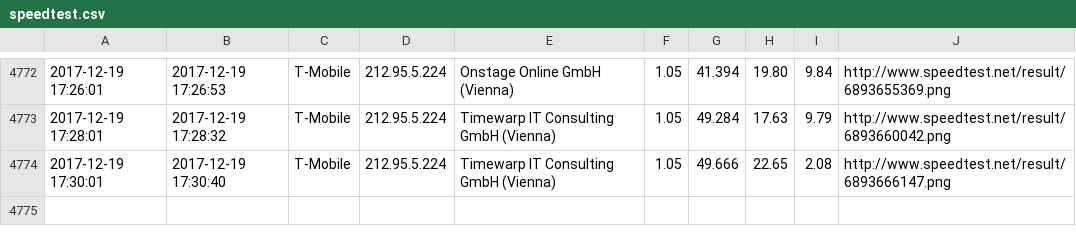
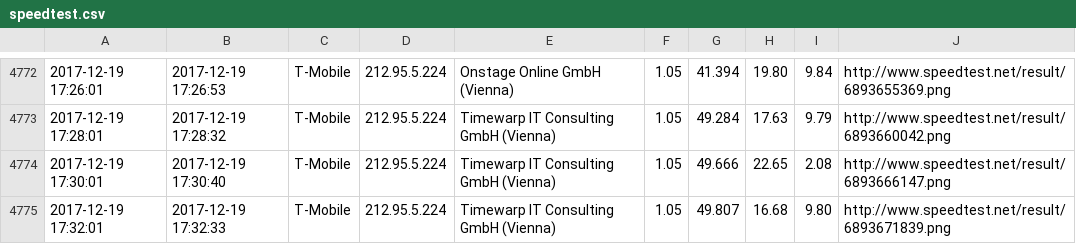
Before and after one commit to kiesstein/speedtest, a CSV file: speedtest.csv, drawn as a sheet; only a part is shown, gaps mark what is left out; the diff names each change by its address in the sheet, - before the commit and + after, or states it on an @@ line.

Commit message:
update

```diff
--- a/speedtest.csv
+++ b/speedtest.csv
+row 4775: 2017-12-19 17:32:01 | 2017-12-19 17:32:33 | T-Mobile | 212.95.5.224 | Timewarp IT Consulting GmbH (Vienna) | 1.05 | 49.807 | 16.68 | 9.80 | http://www.speedtest.net/result/6893671839.png
```
